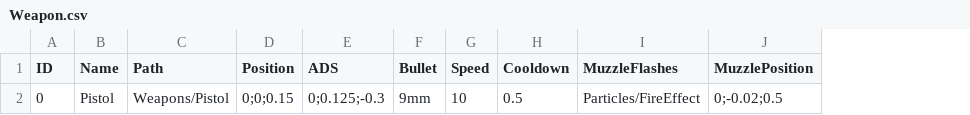
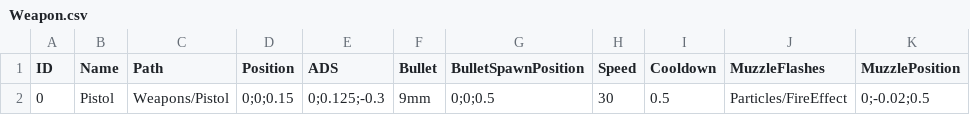
Before and after one commit to chaolunner/GrandViewGarden, a CSV file: Assets/GrandViewGarden/Data/Csv/Weapon.csv, drawn as a sheet; addresses are those after the commit; the diff names each change by its address in the sheet, - before the commit and + after, or states it on an @@ line.

```diff
--- a/Assets/GrandViewGarden/Data/Csv/Weapon.csv
+++ b/Assets/GrandViewGarden/Data/Csv/Weapon.csv
+column G (BulletSpawnPosition), row 2: 0;0;0.5
-H2 (Speed): 10
+H2 (Speed): 30
```
Also changed, not shown: 23 other files.
